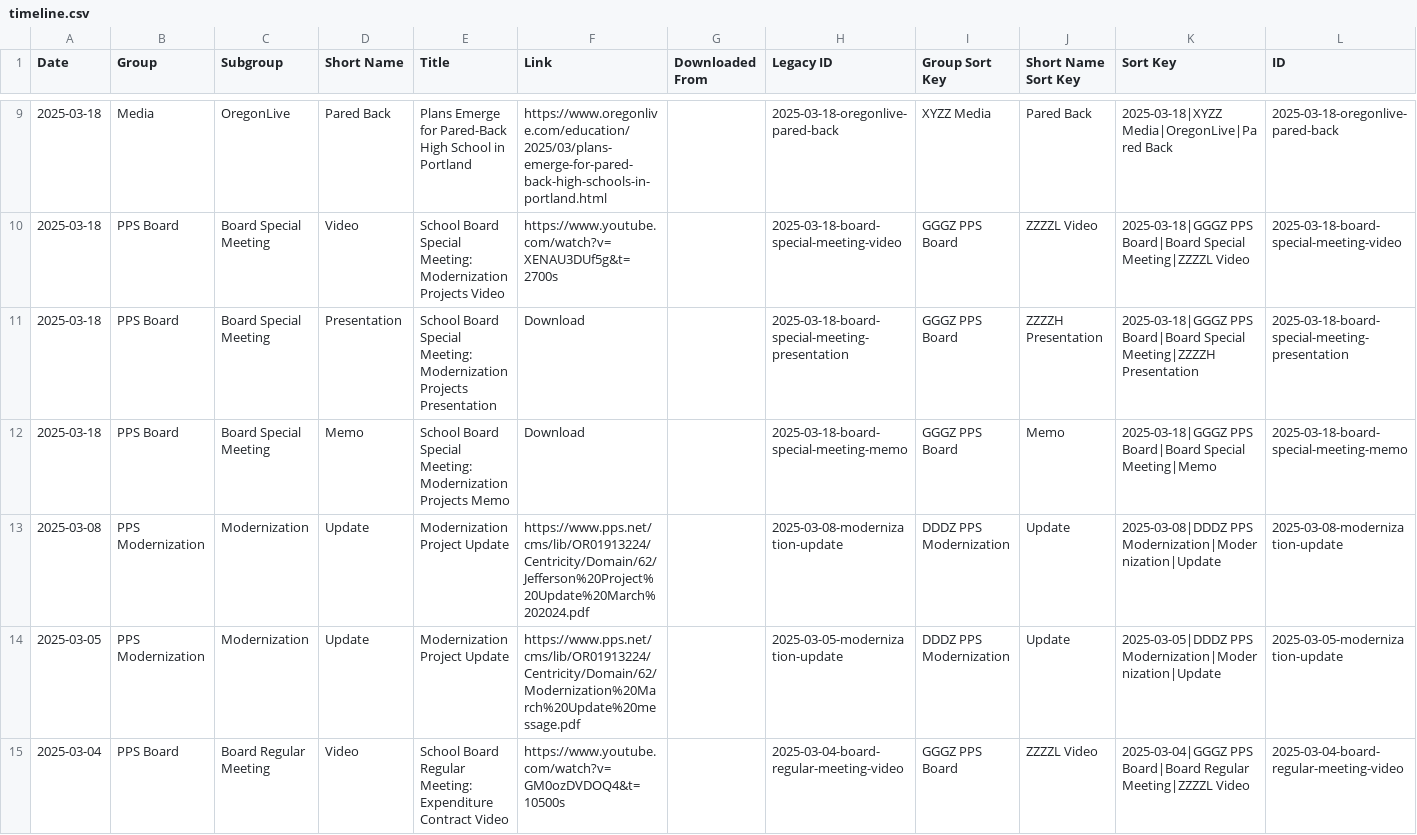
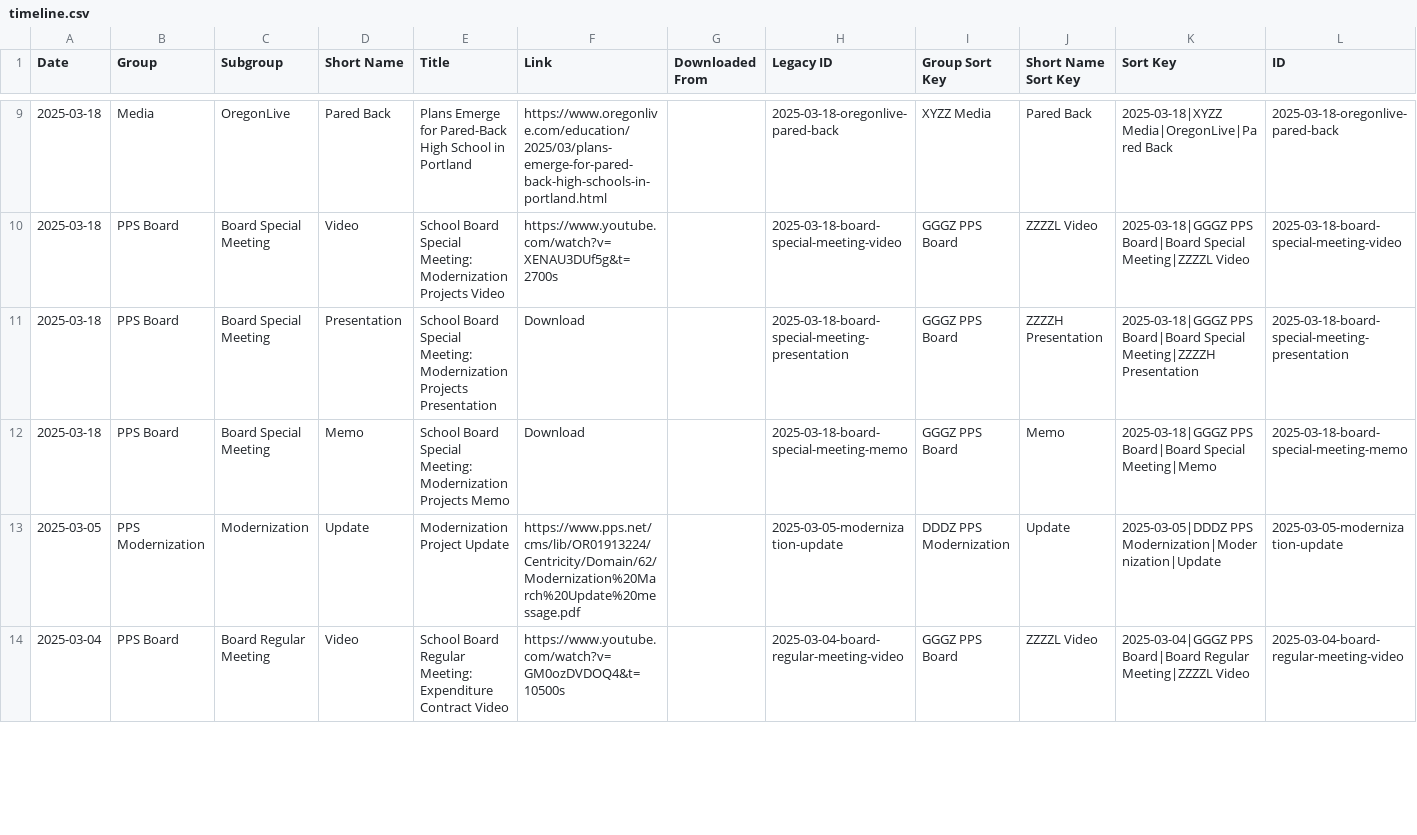
Before and after one commit to modernjeff/www, a CSV file: build/timeline.csv, drawn as a sheet; only a part is shown, gaps mark what is left out; removed rows and columns are numbered as before the commit, all else as after; the diff covers the shown part only; the diff names each change by its address in the sheet, - before the commit and + after, or states it on an @@ line.

```diff
--- a/build/timeline.csv
+++ b/build/timeline.csv
-row 13: 2025-03-08 | PPS Modernization | Modernization | Update | Modernization Project Update | https://www.pps.net/cms/lib/OR01913224/Centricity/Domain/62/Jefferson%20Project%20Update%20March%202024.pdf |  | 2025-03-08-modernization-update | DDDZ PPS Modernization | Update | 2025-03-08|DDDZ PPS Modernization|Modernization|Update | 2025-03-08-modernization-update
```
Also changed, not shown: 1 added row and 7 edited cells elsewhere in this file, 44 other files.
